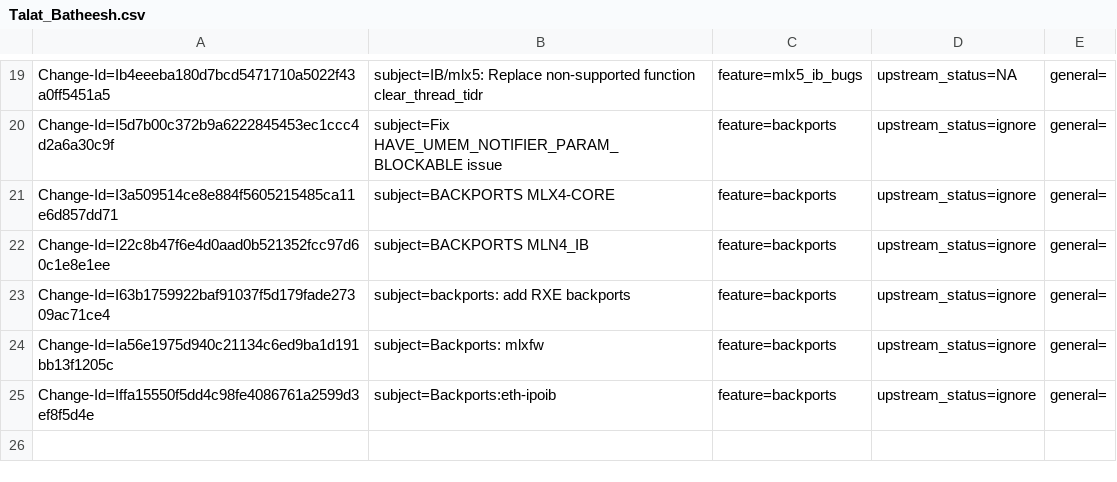
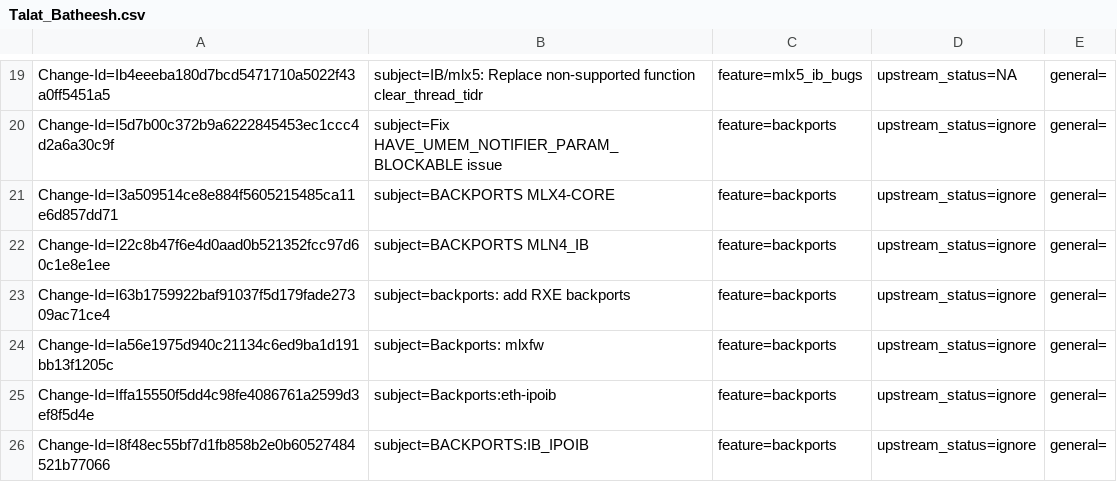
Before and after one commit to Shun-Hao/mlnx-ofa_kernel-4.6-1.0.1.1-rhel7.3, a CSV file: metadata/Talat_Batheesh.csv, drawn as a sheet; only a part is shown, gaps mark what is left out; the diff names each change by its address in the sheet, - before the commit and + after, or states it on an @@ line.

Commit message:
BACKPORTS:IB_IPOIB
issue:1550011
Change-Id: I8f48ec55bf7d1fb858b2e0b60527484521b77066
Signed-off-by: Talat Batheesh <talatb@mellanox.com>

```diff
--- a/metadata/Talat_Batheesh.csv
+++ b/metadata/Talat_Batheesh.csv
+row 26: Change-Id=I8f48ec55bf7d1fb858b2e0b60527484521b77066 | subject=BACKPORTS:IB_IPOIB | feature=backports | upstream_status=ignore | general=
```
Also changed, not shown: 14 other files.
